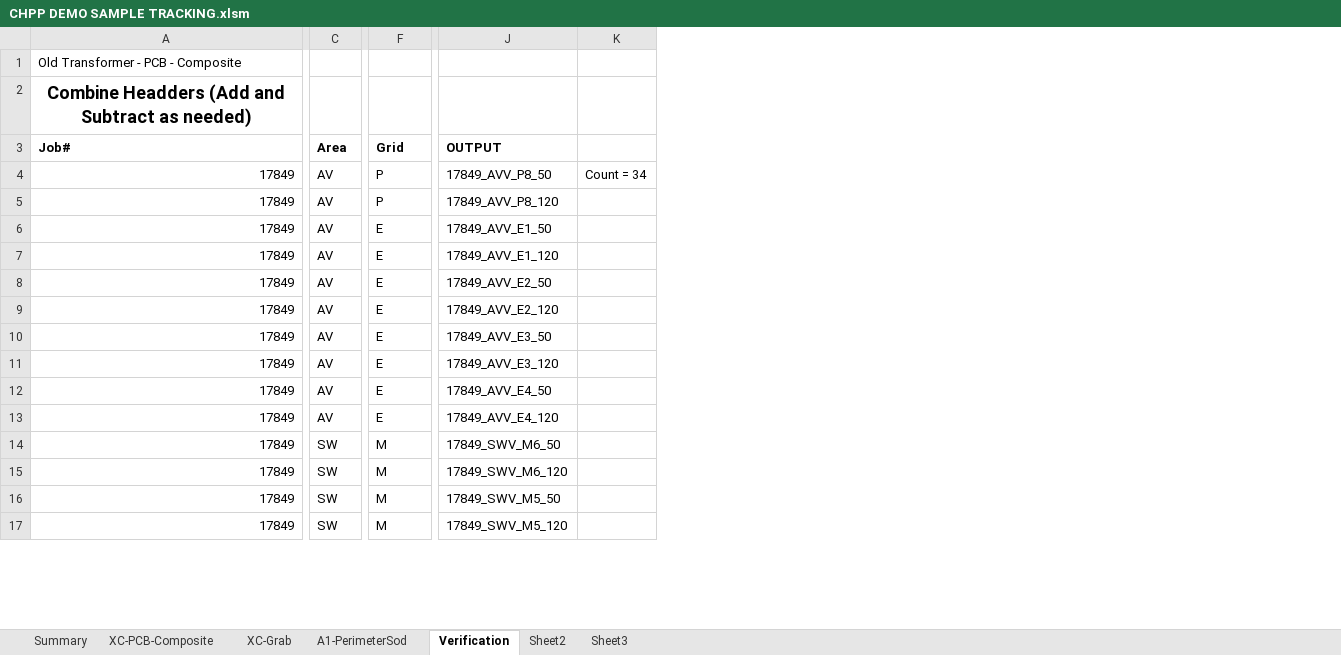
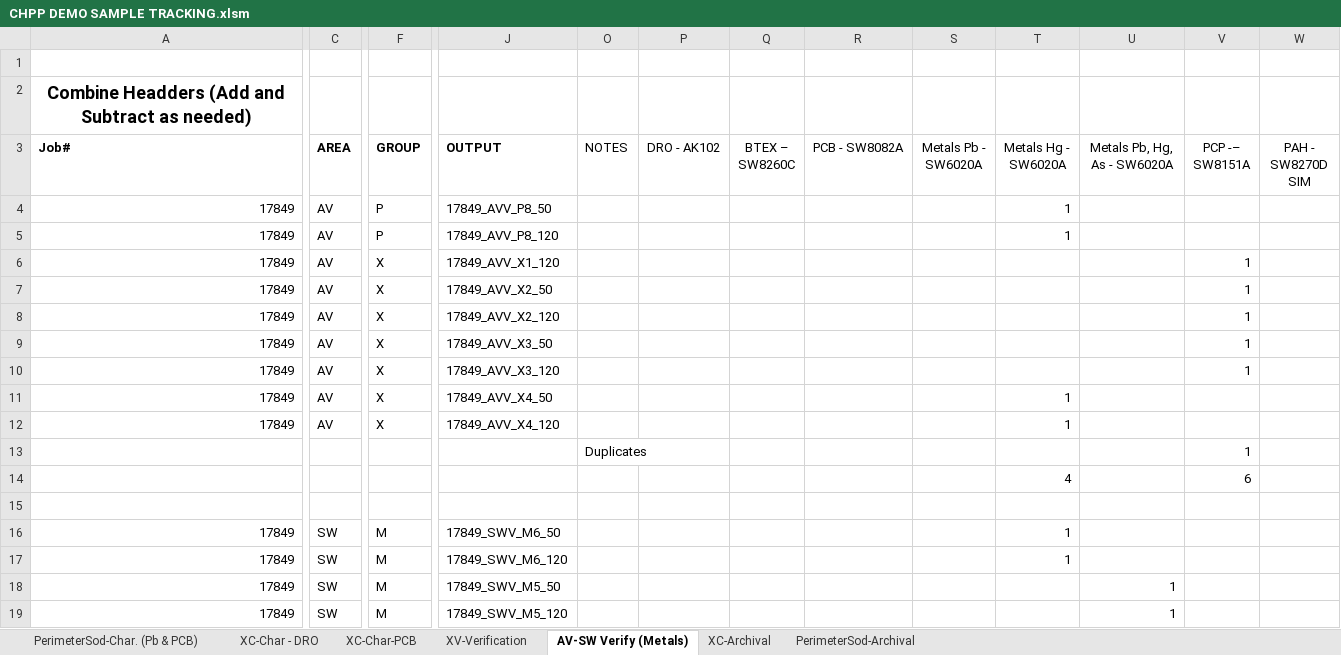
Before and after one commit to terrancemount/VBA_Macros, an Excel workbook: CHPP Demo/CHPP DEMO SAMPLE TRACKING.xlsm, sheet AV-SW Verify (Metals), drawn as a sheet; only a part is shown, gaps mark what is left out; values as stored, in another font and other column widths than the file's, no borders; charts and pictures not drawn; removed rows and columns are numbered as before the commit, all else as after; rows hold the shown columns only; the diff covers the shown part only; the diff names each change by its address in the sheet, - before the commit and + after, or states it on an @@ line.

```diff
--- a/CHPP Demo/CHPP DEMO SAMPLE TRACKING.xlsm (sheet AV-SW Verify (Metals))
+++ b/CHPP Demo/CHPP DEMO SAMPLE TRACKING.xlsm (sheet AV-SW Verify (Metals))
-sheet tab: XC-PCB-Composite
+sheet tab: XC-Char-PCB
-sheet tab: XC-Grab
+sheet tab: XC-Archival
-sheet tab: A1-PerimeterSod
+sheet tab: PerimeterSod-Archival
-sheet tab: Verification
+sheet tab: AV-SW Verify (Metals)
@@ sheet tab hidden: Summary @@
-sheet tab: Sheet2
-sheet tab: Sheet3
+sheet tab: PerimeterSod-Char. (Pb & PCB)
+sheet tab: XC-Char - DRO
+sheet tab: XV-Verification
@@ sheet tab order changed: PerimeterSod-Char. (Pb & PCB) | XC-Char - DRO | XC-Char-PCB | XV-Verification | AV-SW Verify (Metals) | XC-Archival | PerimeterSod-Archival @@
@@ column K hidden, row 4: Count = 34 @@
+column O (NOTES), empty
+column P (DRO - AK102), empty
+column Q (BTEX – SW8260C), empty
+column R (PCB - SW8082A), empty
+column S (Metals Pb - SW6020A), empty
+column T (Metals Hg - SW6020A), rows 4-12: 1 | 1 |  |  |  |  |  | 1 | 1; rows 16-17: 1 | 1
+column U (Metals Pb, Hg, As - SW6020A), rows 18-19: 1 | 1
+column V (PCP -– SW8151A), rows 6-10: all 1
+column W (PAH - SW8270D SIM), empty
-A1 (Job#): Old Transformer - PCB - Composite
+A1 (Job#): (empty)
-C3: Area
+C3: AREA
-F3: Grid
+F3: GROUP
-row 6: 17849 | AV | E | 17849_AVV_E1_50
-F6:F12 (GROUP): E
+F6:F12 (GROUP): X
-J6 (OUTPUT): 17849_AVV_E1_120
+J6 (OUTPUT): 17849_AVV_X1_120
-J7 (OUTPUT): 17849_AVV_E2_50
+J7 (OUTPUT): 17849_AVV_X2_50
-J8 (OUTPUT): 17849_AVV_E2_120
+J8 (OUTPUT): 17849_AVV_X2_120
-J9 (OUTPUT): 17849_AVV_E3_50
+J9 (OUTPUT): 17849_AVV_X3_50
-J10 (OUTPUT): 17849_AVV_E3_120
+J10 (OUTPUT): 17849_AVV_X3_120
-J11 (OUTPUT): 17849_AVV_E4_50
+J11 (OUTPUT): 17849_AVV_X4_50
-J12 (OUTPUT): 17849_AVV_E4_120
+J12 (OUTPUT): 17849_AVV_X4_120
+row 13:  |  |  |  | Duplicates |  |  |  |  |  |  | 1
+row 14:  |  |  |  |  |  |  |  |  | 4 |  | 6
+row 15: (empty)
```
Also changed, not shown: 10 removed rows and 27 edited cells elsewhere in this sheet, sheet XC-Archival, sheet PerimeterSod-Archival, sheet XC-Char-PCB, hidden cells, charts or pictures, Action-Level-Formater_0.2.xlsm.
